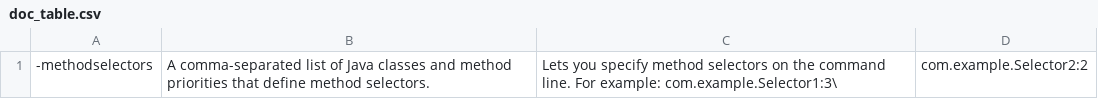
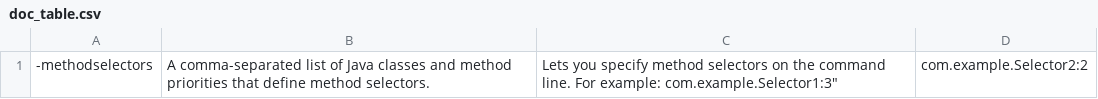
Before and after one commit to dubilyer/blogs_helper, a CSV file: testng/methodselectors/doc_table.csv, drawn as a sheet.

Commit message:
Update doc_table.csv

```diff
--- a/testng/methodselectors/doc_table.csv
+++ b/testng/methodselectors/doc_table.csv
@@ -1 +1 @@
--methodselectors,	A comma-separated list of Java classes and method priorities that define method selectors.,	Lets you specify method selectors on the command line. For example: com.example.Selector1:3\,com.example.Selector2:2
+-methodselectors,	A comma-separated list of Java classes and method priorities that define method selectors.,	Lets you specify method selectors on the command line. For example: com.example.Selector1:3",com.example.Selector2:2
```
